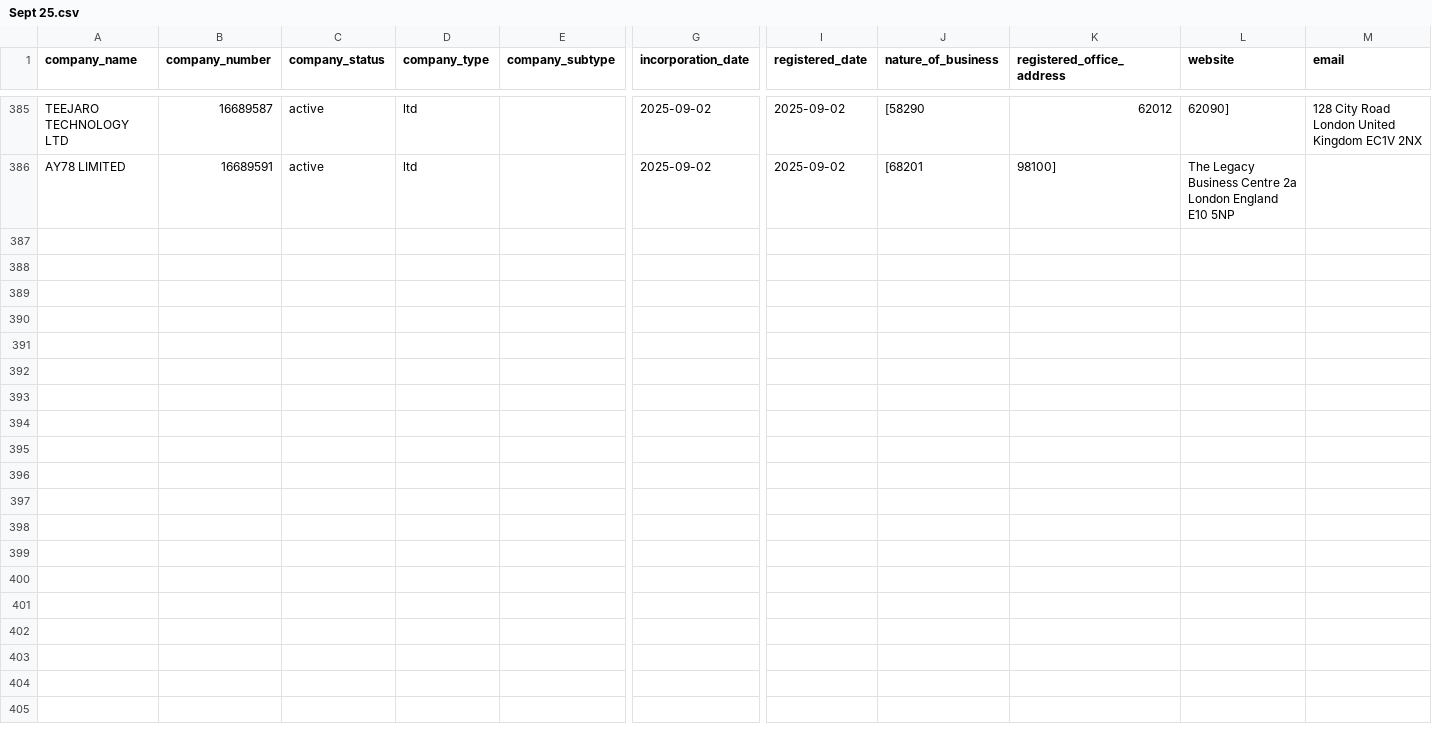
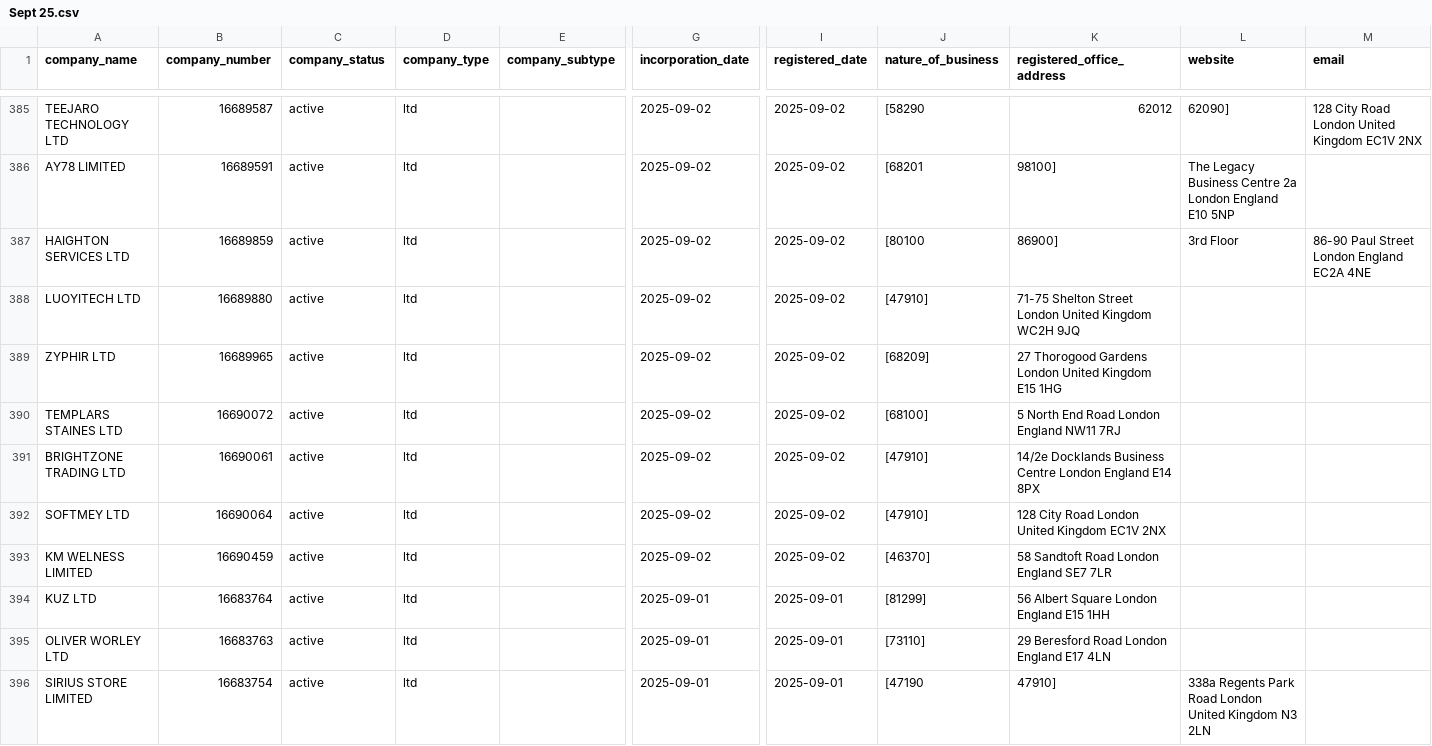
Before and after one commit to georgeunifi/George-Nicholson, a CSV file: London/Enriched/Sept 25.csv, drawn as a sheet; only a part is shown, gaps mark what is left out; rows hold the shown columns only; the diff covers the shown part only; the diff names each change by its address in the sheet, - before the commit and + after, or states it on an @@ line.

```diff
--- a/London/Enriched/Sept 25.csv
+++ b/London/Enriched/Sept 25.csv
+row 387: HAIGHTON SERVICES LTD | 16689859 | active | ltd |  | 2025-09-02 | 2025-09-02 | [80100 | 86900] | 3rd Floor | 86-90 Paul Street London England EC2A 4NE
+row 388: LUOYITECH LTD | 16689880 | active | ltd |  | 2025-09-02 | 2025-09-02 | [47910] | 71-75 Shelton Street London United Kingdom WC2H 9JQ
+row 389: ZYPHIR LTD | 16689965 | active | ltd |  | 2025-09-02 | 2025-09-02 | [68209] | 27 Thorogood Gardens London United Kingdom E15 1HG
+row 390: TEMPLARS STAINES LTD | 16690072 | active | ltd |  | 2025-09-02 | 2025-09-02 | [68100] | 5 North End Road London England NW11 7RJ
+row 391: BRIGHTZONE TRADING LTD | 16690061 | active | ltd |  | 2025-09-02 | 2025-09-02 | [47910] | 14/2e Docklands Business Centre London England E14 8PX
+row 392: SOFTMEY LTD | 16690064 | active | ltd |  | 2025-09-02 | 2025-09-02 | [47910] | 128 City Road London United Kingdom EC1V 2NX
+row 393: KM WELNESS LIMITED | 16690459 | active | ltd |  | 2025-09-02 | 2025-09-02 | [46370] | 58 Sandtoft Road London England SE7 7LR
+row 394: KUZ LTD | 16683764 | active | ltd |  | 2025-09-01 | 2025-09-01 | [81299] | 56 Albert Square London England E15 1HH
+row 395: OLIVER WORLEY LTD | 16683763 | active | ltd |  | 2025-09-01 | 2025-09-01 | [73110] | 29 Beresford Road London England E17 4LN
+row 396: SIRIUS STORE LIMITED | 16683754 | active | ltd |  | 2025-09-01 | 2025-09-01 | [47190 | 47910] | 338a Regents Park Road London United Kingdom N3 2LN
```
Also changed, not shown: 10 added rows elsewhere in this file.
